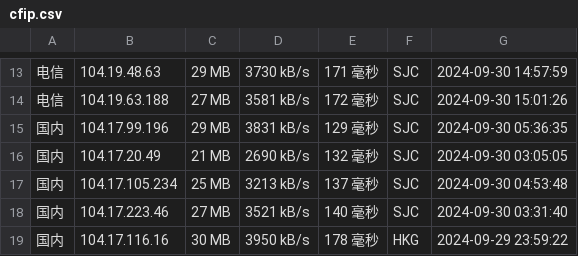
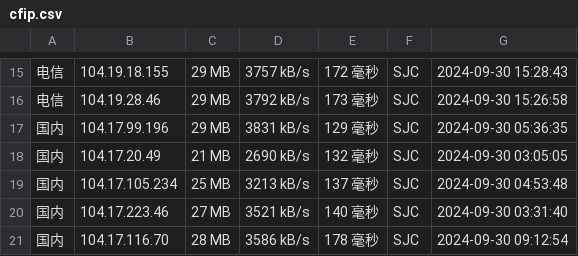
Before and after one commit to chenghua-x/cfipv4db, a CSV file: cfip.csv, drawn as a sheet; only a part is shown, gaps mark what is left out; the diff covers the shown part only.

```diff
--- a/cfip.csv
+++ b/cfip.csv
@@ -13,3 +15,3 @@
-电信,104.19.48.63,29 MB,3730 kB/s,171 毫秒,SJC,2024-09-30 14:57:59
-电信,104.19.63.188,27 MB,3581 kB/s,172 毫秒,SJC,2024-09-30 15:01:26
+电信,104.19.18.155,29 MB,3757 kB/s,172 毫秒,SJC,2024-09-30 15:28:43
+电信,104.19.28.46,29 MB,3792 kB/s,173 毫秒,SJC,2024-09-30 15:26:58
 国内,104.17.99.196,29 MB,3831 kB/s,129 毫秒,SJC,2024-09-30 05:36:35
@@ -18,2 +20,2 @@
 国内,104.17.223.46,27 MB,3521 kB/s,140 毫秒,SJC,2024-09-30 03:31:40
-国内,104.17.116.16,30 MB,3950 kB/s,178 毫秒,HKG,2024-09-29 23:59:22
+国内,104.17.116.70,28 MB,3586 kB/s,178 毫秒,SJC,2024-09-30 09:12:54
```
Also changed, not shown: 2 added rows and 59 edited cells elsewhere in this file, 1 other file.
